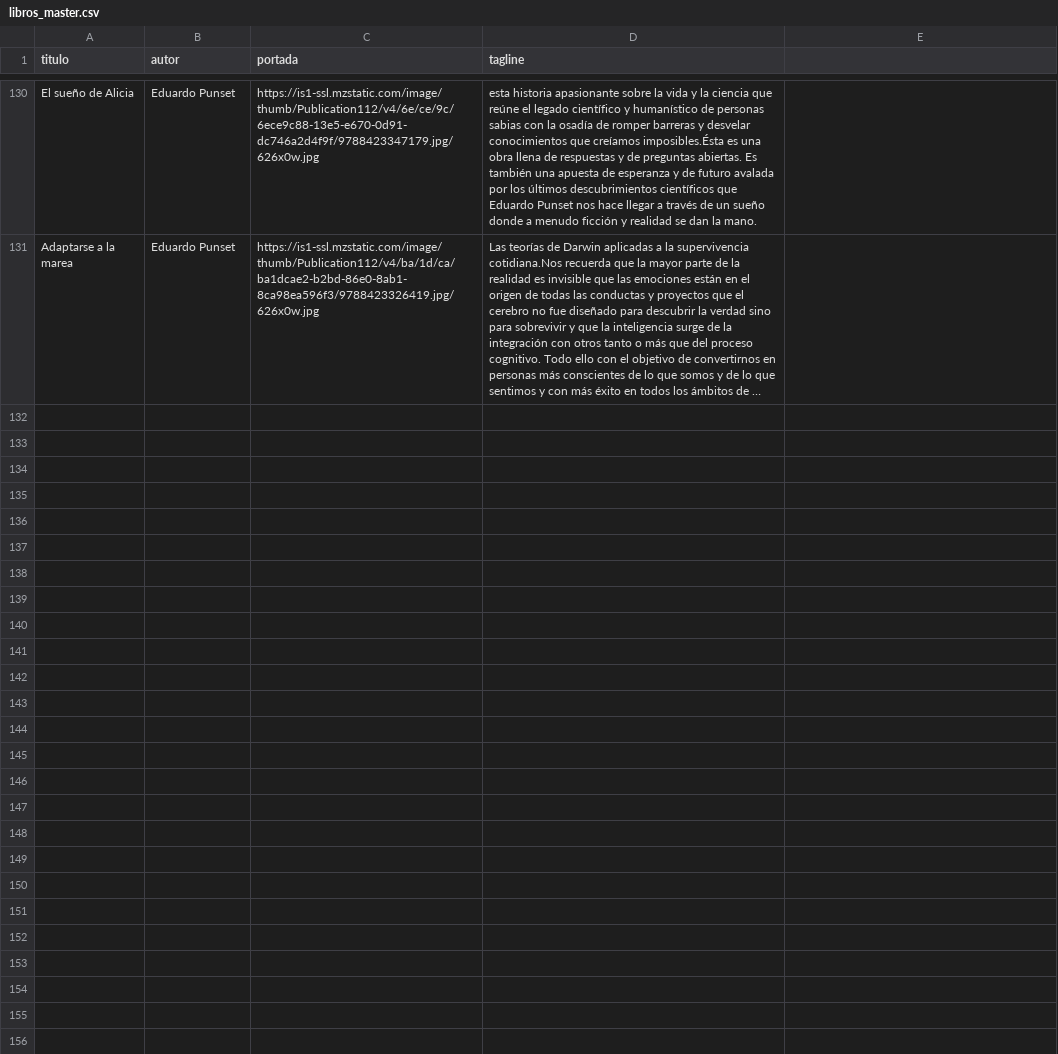
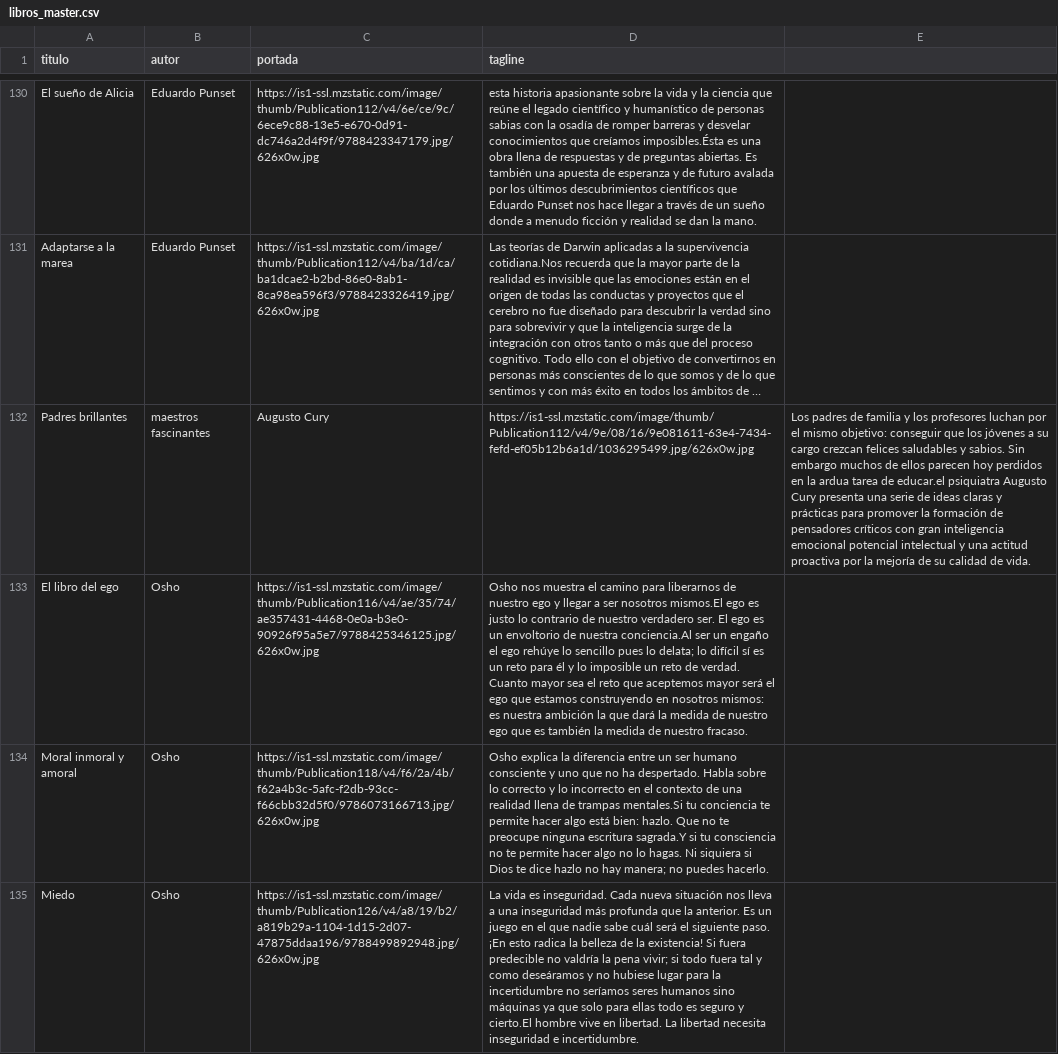
Before and after one commit to badirnakid/triggui-content, a CSV file: data/libros_master.csv, drawn as a sheet; only a part is shown, gaps mark what is left out; long unchanged cells end in …; the diff names each change by its address in the sheet, - before the commit and + after, or states it on an @@ line.

Commit message:
Update libros_master.csv

```diff
--- a/data/libros_master.csv
+++ b/data/libros_master.csv
+row 132: Padres brillantes | maestros fascinantes | Augusto Cury | https://is1-ssl.mzstatic.com/image/thumb/Publication112/v4/9e/08/16/9e081611-63e4-7434-fefd-ef05b12b6a1d/1036295499.jpg/626x0w.jpg | Los padres de familia y los profesores luchan por el mismo objetivo: conseguir que los jóvenes a su cargo crezcan felices saludables y sabios. Sin embargo muchos de ellos parecen hoy perdidos en la ardua tarea de educar.el psiquiatra Augusto Cury presenta una serie de ideas claras y prácticas para promover la formación de pensadores críticos con gran inteligencia emocional potencial intelectual y una actitud proactiva por la mejoría de su calidad de vida.
+row 133: El libro del ego | Osho | https://is1-ssl.mzstatic.com/image/thumb/Publication116/v4/ae/35/74/ae357431-4468-0e0a-b3e0-90926f95a5e7/9788425346125.jpg/626x0w.jpg | Osho nos muestra el camino para liberarnos de nuestro ego y llegar a ser nosotros mismos.El ego es justo lo contrario de nuestro verdadero ser. El ego es un envoltorio de nuestra conciencia.Al ser un engaño el ego rehúye lo sencillo pues lo delata; lo difícil sí es un reto para él y lo imposible un reto de verdad. Cuanto mayor sea el reto que aceptemos mayor será el ego que estamos construyendo en nosotros mismos: es nuestra ambición la que dará la medida de nuestro ego que es también la medida de nuestro fracaso.
+row 134: Moral inmoral y amoral | Osho | https://is1-ssl.mzstatic.com/image/thumb/Publication118/v4/f6/2a/4b/f62a4b3c-5afc-f2db-93cc-f66cbb32d5f0/9786073166713.jpg/626x0w.jpg | Osho explica la diferencia entre un ser humano consciente y uno que no ha despertado. Habla sobre lo correcto y lo incorrecto en el contexto de una realidad llena de trampas mentales.Si tu conciencia te permite hacer algo está bien: hazlo. Que no te preocupe ninguna escritura sagrada.Y si tu consciencia no te permite hacer algo no lo hagas. Ni siquiera si Dios te dice hazlo no hay manera; no puedes hacerlo.
+row 135: Miedo | Osho | https://is1-ssl.mzstatic.com/image/thumb/Publication126/v4/a8/19/b2/a819b29a-1104-1d15-2d07-47875ddaa196/9788499892948.jpg/626x0w.jpg | La vida es inseguridad. Cada nueva situación nos lleva a una inseguridad más profunda que la anterior. Es un juego en el que nadie sabe cuál será el siguiente paso. ¡En esto radica la belleza de la existencia! Si fuera predecible no valdría la pena vivir; si todo fuera tal y como deseáramos y no hubiese lugar para la incertidumbre no seríamos seres humanos sino máquinas ya que solo para ellas todo es seguro y cierto.El hombre vive en libertad. La libertad necesita inseguridad e incertidumbre.
```
